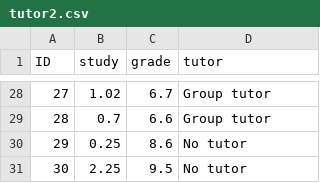
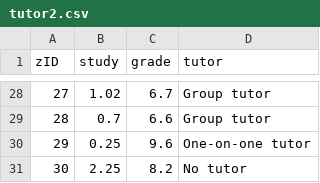
Before and after one commit to uopsych/psy612, a CSV file: data/tutor2.csv, drawn as a sheet; only a part is shown, gaps mark what is left out; the diff covers the shown part only.

Commit message:
update numbers in tutor2

```diff
--- a/data/tutor2.csv
+++ b/data/tutor2.csv
@@ -1 +1 @@
-ID,study,grade,tutor
+zID,study,grade,tutor
@@ -29,3 +29,3 @@ ID,study,grade,tutor
 28,0.7,6.6,Group tutor
-29,0.25,8.6,No tutor
-30,2.25,9.5,No tutor
+29,0.25,9.6,One-on-one tutor
+30,2.25,8.2,No tutor
```
Also changed, not shown: 21 edited cells elsewhere in this file.
